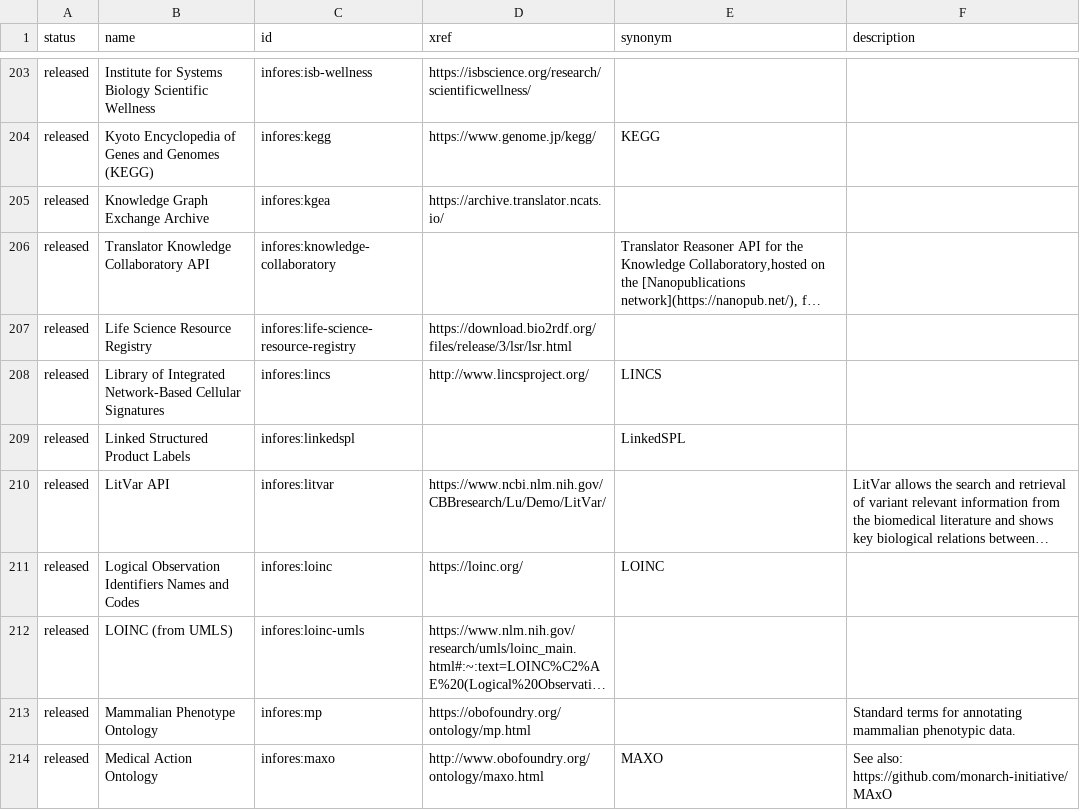
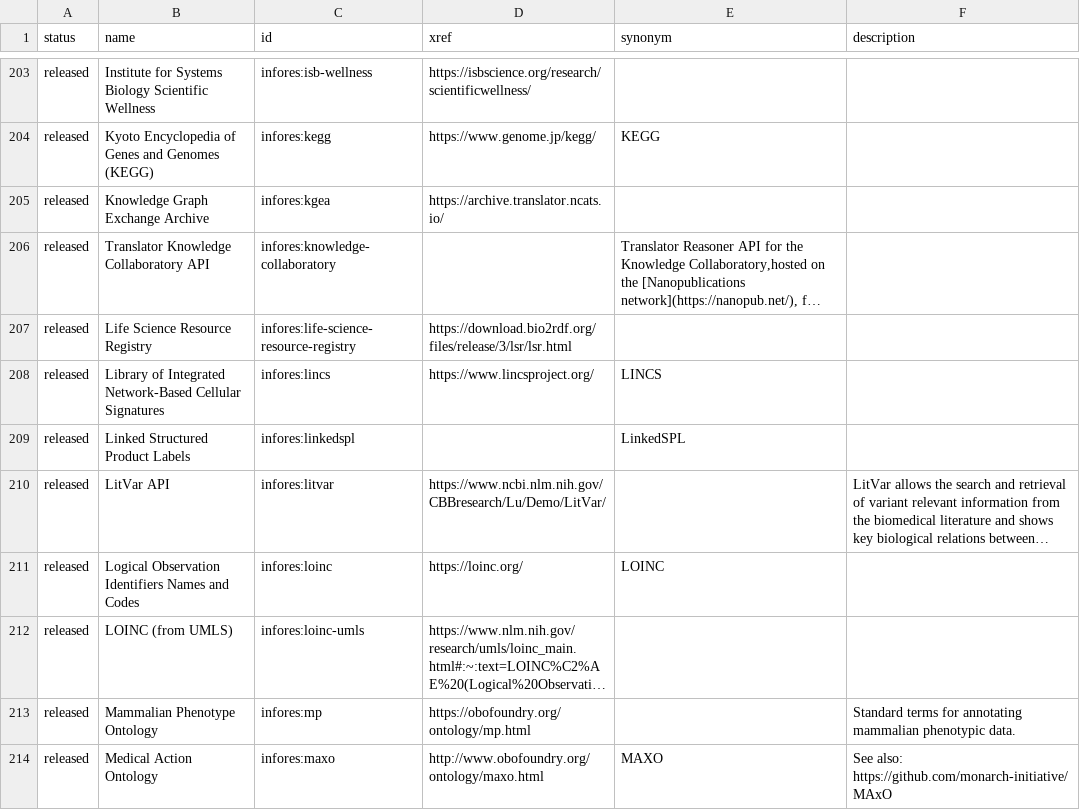
Before and after one commit to biolink/biolink-model, a TSV file: infores_catalog_nodes.tsv, drawn as a sheet; only a part is shown, gaps mark what is left out; long unchanged cells end in …; the diff names each change by its address in the sheet, - before the commit and + after, or states it on an @@ line.

Commit message:
add https to lincs

```diff
--- a/infores_catalog_nodes.tsv
+++ b/infores_catalog_nodes.tsv
-D208 (xref): http://www.lincsproject.org/
+D208 (xref): https://www.lincsproject.org/
```
